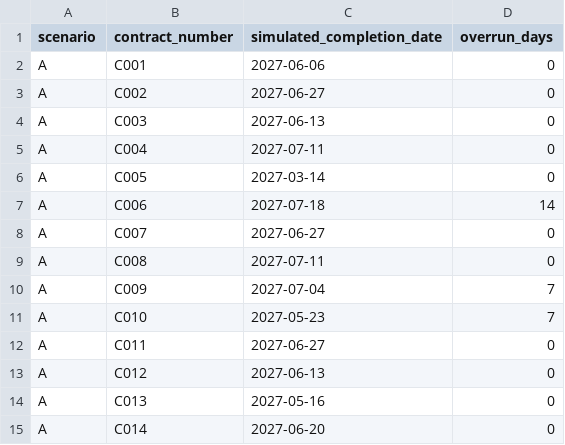
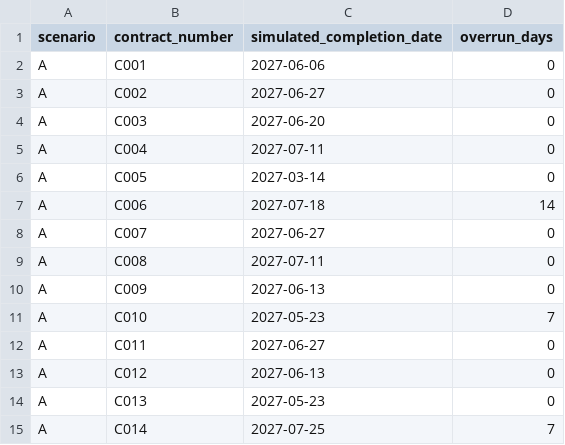
Before and after one commit to LinXiaoya0228/NebulaX-Top10, a CSV file: results/scenario_A/RESULTS.csv, drawn as a sheet.

```diff
--- a/results/scenario_A/RESULTS.csv
+++ b/results/scenario_A/RESULTS.csv
@@ -3,3 +3,3 @@ A,C001,2027-06-06,0
 A,C002,2027-06-27,0
-A,C003,2027-06-13,0
+A,C003,2027-06-20,0
 A,C004,2027-07-11,0
@@ -9,3 +9,3 @@ A,C007,2027-06-27,0
 A,C008,2027-07-11,0
-A,C009,2027-07-04,7
+A,C009,2027-06-13,0
 A,C010,2027-05-23,7
@@ -13,3 +13,3 @@ A,C011,2027-06-27,0
 A,C012,2027-06-13,0
-A,C013,2027-05-16,0
-A,C014,2027-06-20,0
+A,C013,2027-05-23,0
+A,C014,2027-07-25,7
```
Also changed, not shown: results/scenario_A/SCHEDULE_ACCESS.csv, results/scenario_B/SCHEDULE_ACCESS.csv, 18 other files.
